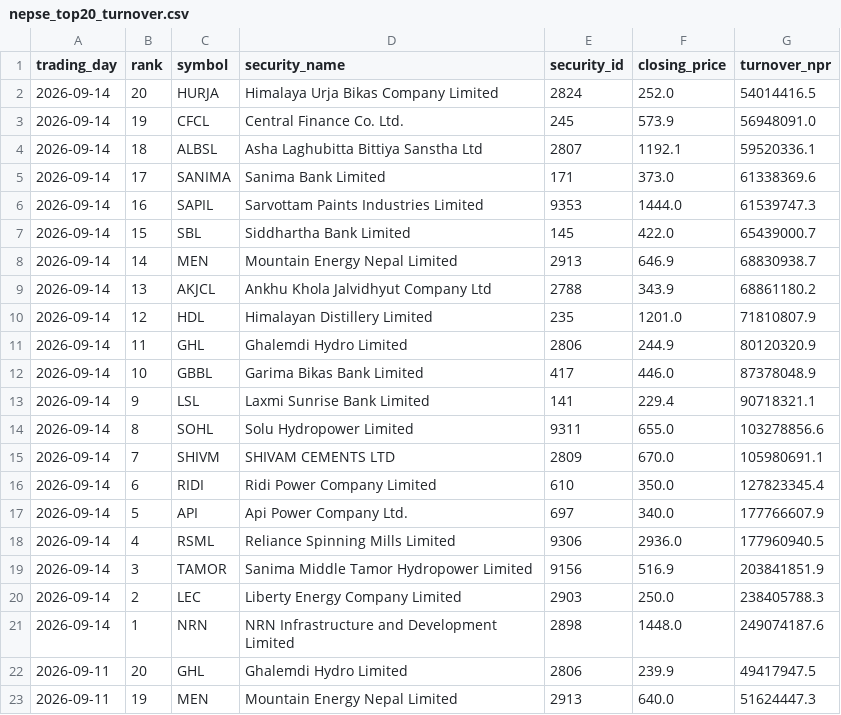
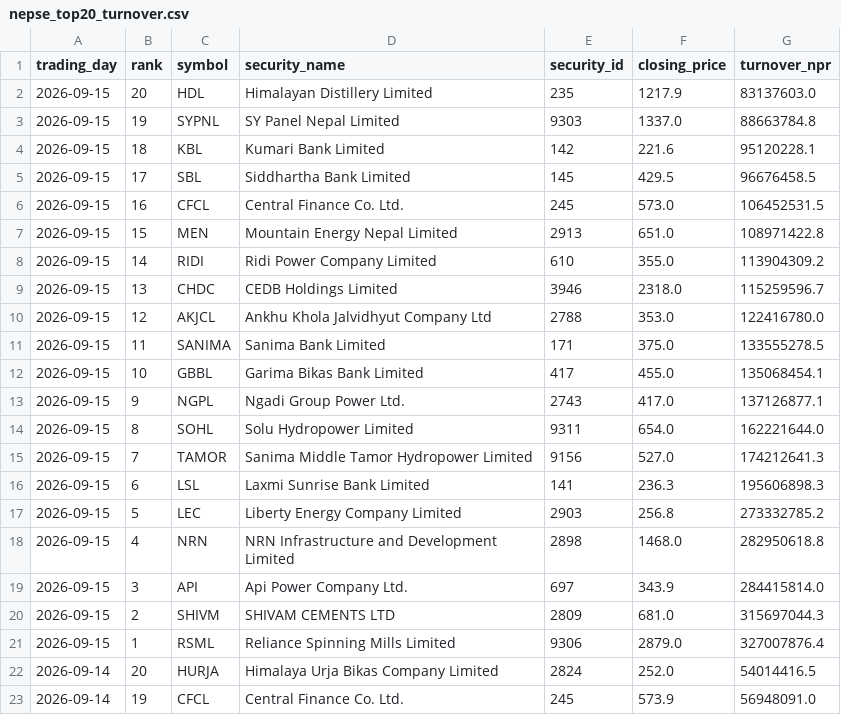
Before and after one commit to h0miez4evr/Nepse_automation, a CSV file: nepse_data/nepse_top20_turnover.csv, drawn as a sheet; only a part is shown; the shorter side is filled out with more unchanged rows.

```diff
--- a/nepse_data/nepse_top20_turnover.csv
+++ b/nepse_data/nepse_top20_turnover.csv
@@ -1,2 +1,22 @@
 trading_day,rank,symbol,security_name,security_id,closing_price,turnover_npr
+2026-09-15,20,HDL,Himalayan Distillery Limited,235,1217.9,83137603.0
+2026-09-15,19,SYPNL,SY Panel Nepal Limited,9303,1337.0,88663784.8
+2026-09-15,18,KBL,Kumari Bank Limited,142,221.6,95120228.1
+2026-09-15,17,SBL,Siddhartha Bank Limited,145,429.5,96676458.5
+2026-09-15,16,CFCL,Central Finance Co. Ltd.,245,573.0,106452531.5
+2026-09-15,15,MEN,Mountain Energy Nepal Limited,2913,651.0,108971422.8
+2026-09-15,14,RIDI,Ridi Power Company Limited,610,355.0,113904309.2
+2026-09-15,13,CHDC,CEDB Holdings Limited,3946,2318.0,115259596.7
+2026-09-15,12,AKJCL,Ankhu Khola Jalvidhyut Company Ltd,2788,353.0,122416780.0
+2026-09-15,11,SANIMA,Sanima Bank Limited,171,375.0,133555278.5
+2026-09-15,10,GBBL,Garima Bikas Bank Limited,417,455.0,135068454.1
+2026-09-15,9,NGPL,Ngadi Group Power Ltd.,2743,417.0,137126877.1
+2026-09-15,8,SOHL,Solu Hydropower Limited,9311,654.0,162221644.0
+2026-09-15,7,TAMOR,Sanima Middle Tamor Hydropower Limited,9156,527.0,174212641.3
+2026-09-15,6,LSL,Laxmi Sunrise Bank Limited,141,236.3,195606898.3
+2026-09-15,5,LEC,Liberty Energy Company Limited,2903,256.8,273332785.2
+2026-09-15,4,NRN,NRN Infrastructure and Development Limited,2898,1468.0,282950618.8
+2026-09-15,3,API,Api Power Company Ltd.,697,343.9,284415814.0
+2026-09-15,2,SHIVM,SHIVAM CEMENTS LTD,2809,681.0,315697044.3
+2026-09-15,1,RSML,Reliance Spinning Mills Limited,9306,2879.0,327007876.4
 2026-09-14,20,HURJA,Himalaya Urja Bikas Company Limited,2824,252.0,54014416.5
```
Also changed, not shown: nepse_data/nepse_top20_gainers.csv, nepse_data/nepse_top20_relative_strength.csv, 2 other files.
